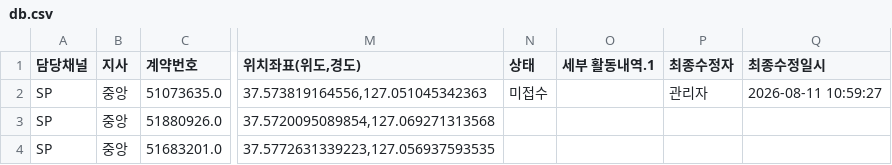
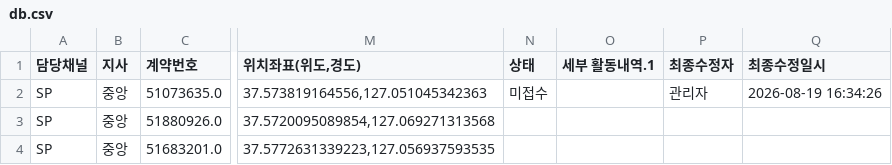
Before and after one commit to heebonpark/data-intel-field-2026-2Q-, a CSV file: db.csv, drawn as a sheet; only a part is shown, gaps mark what is left out; the diff names each change by its address in the sheet, - before the commit and + after, or states it on an @@ line.

Commit message:
Activity update: 한성에프****************** -> 미접수

```diff
--- a/db.csv
+++ b/db.csv
-Q2 (최종수정일시): 2026-08-11 10:59:27
+Q2 (최종수정일시): 2026-08-19 16:34:26
```
